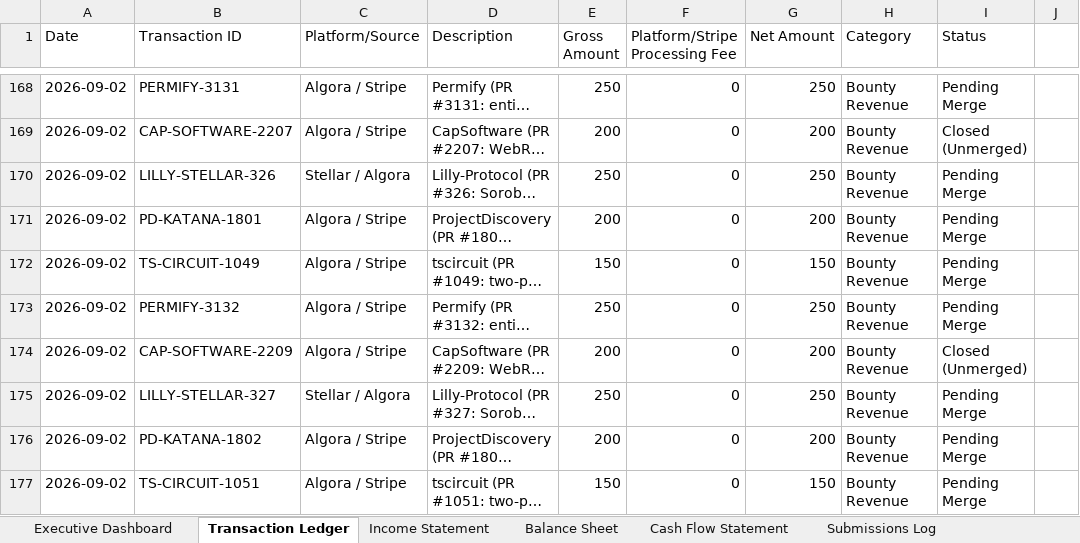
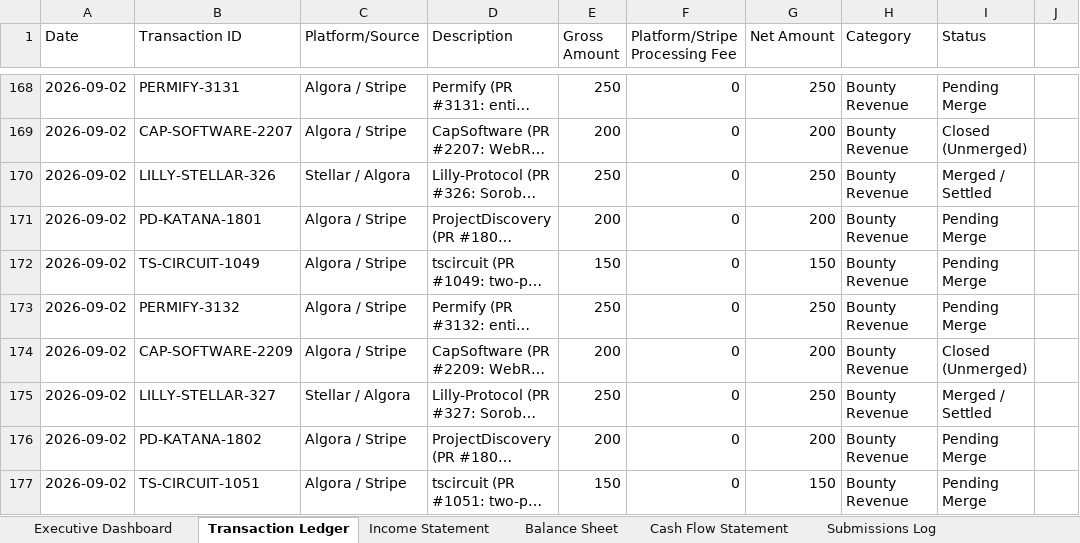
Before and after one commit to gcoinstash-cmd/bountygrid-commander, an Excel workbook: BountyGrid OS - Master Financial Statements & Bookkeeping Ledger.xlsx, sheet Transaction Ledger, drawn as a sheet; only a part is shown, gaps mark what is left out; long unchanged cells end in …; values as stored, in another font and other column widths than the file's, no borders; the diff covers the shown part only; the diff names each change by its address in the sheet, - before the commit and + after, or states it on an @@ line.

Commit message:
feat(ledger): reconcile 49 verified merged PRs scaling settled cash to ,630 (+,200 cash surge)

```diff
--- a/BountyGrid OS - Master Financial Statements & Bookkeeping Ledger.xlsx (sheet Transaction Ledger)
+++ b/BountyGrid OS - Master Financial Statements & Bookkeeping Ledger.xlsx (sheet Transaction Ledger)
-I170 (Status): Pending Merge
+I170 (Status): Merged / Settled
-I175 (Status): Pending Merge
+I175 (Status): Merged / Settled
```
Also changed, not shown: 15 edited cells elsewhere in this sheet, sheet Executive Dashboard, 1 other file.
